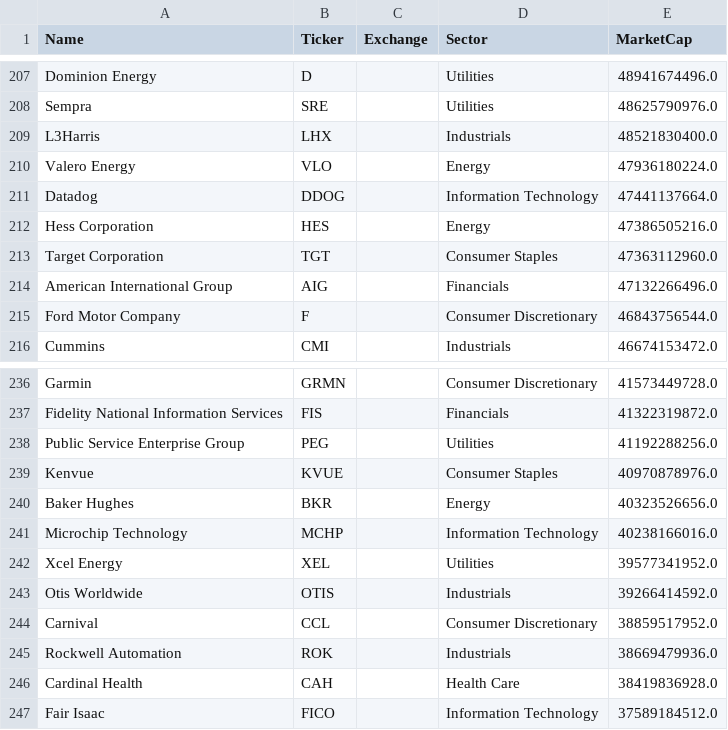
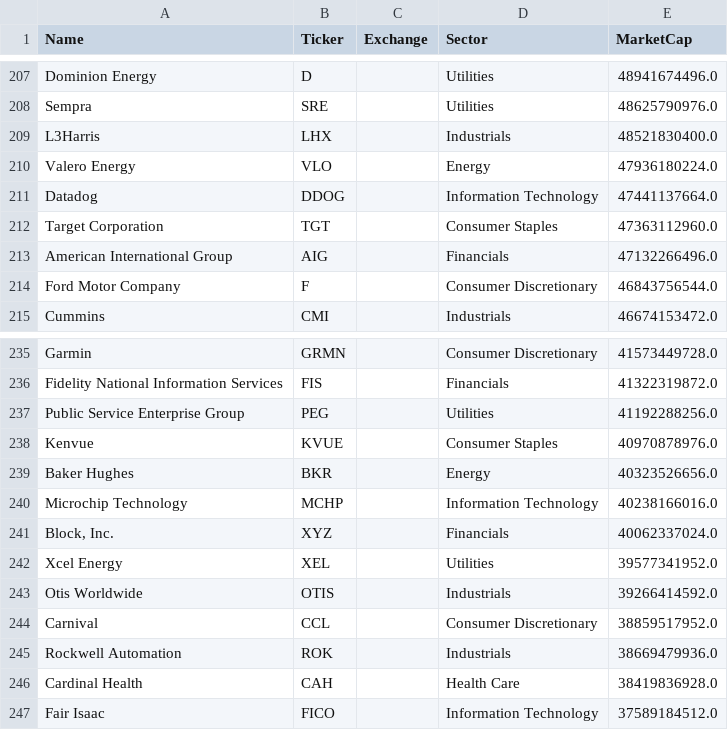
Before and after one commit to chartsmaster1/watchlist-utils, a CSV file: public/data/s&p500.csv (was public/data/spy.csv), drawn as a sheet; only a part is shown, gaps mark what is left out; removed rows and columns are numbered as before the commit, all else as after; the diff names each change by its address in the sheet, - before the commit and + after, or states it on an @@ line.

```diff
--- a/public/data/spy.csv
+++ b/public/data/s&p500.csv
-row 212: Hess Corporation | HES |  | Energy | 47386505216.0
+row 241: Block, Inc. | XYZ |  | Financials | 40062337024.0
```
Also changed, not shown: 6 other files.
